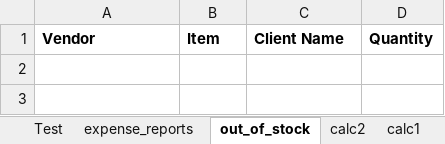
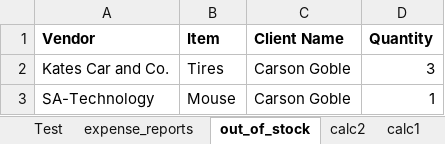
Before and after one commit to 210927-Reston-UiPath/Yu_T_Bradburn_K-P0, an Excel workbook: P0 source datasheet.xlsx, sheet out_of_stock, drawn as a sheet; values as stored, in another font and other column widths than the file's, no borders; the diff names each change by its address in the sheet, - before the commit and + after, or states it on an @@ line.

Commit message:
Code is now working with add client modularly, emails work, inventory additions work, order picking numbers work, out of stock works.

```diff
--- a/P0 source datasheet.xlsx (sheet out_of_stock)
+++ b/P0 source datasheet.xlsx (sheet out_of_stock)
+row 2: Kates Car and Co. | Tires | Carson Goble | 3
+row 3: SA-Technology | Mouse | Carson Goble | 1
```
Also changed, not shown: sheet expense_reports, sheet clients, sheet vendor_inventory, sheet calc1, sheet calc2, other sheet tabs, 4 other files.
